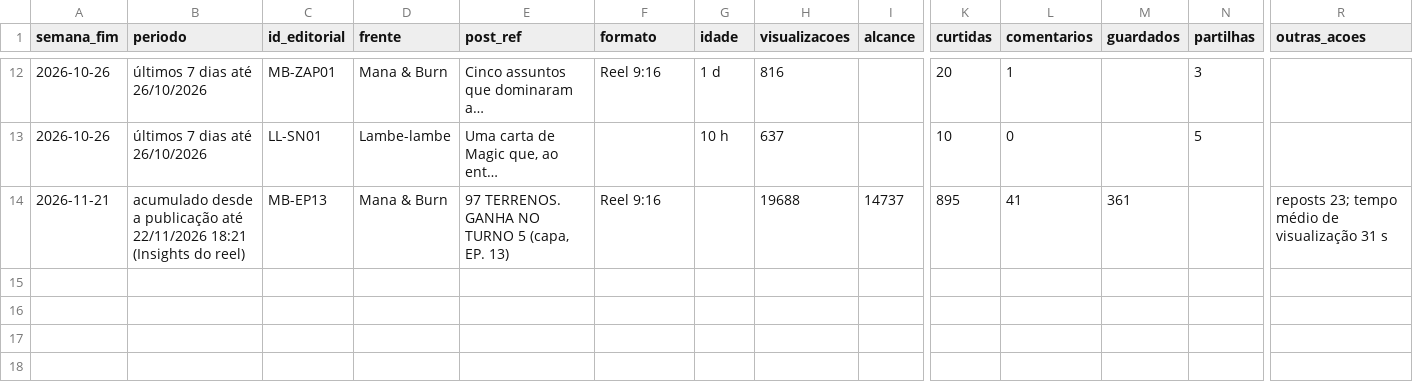
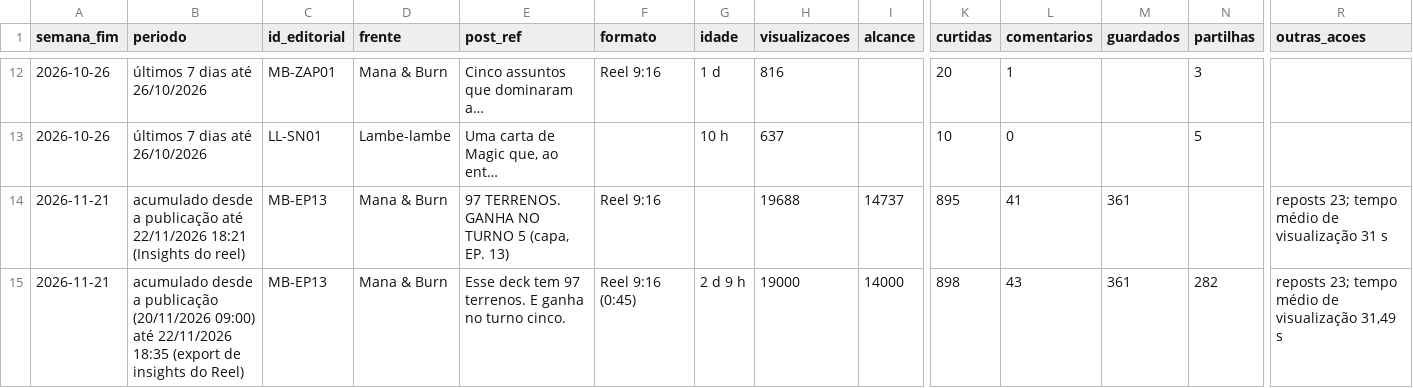
Before and after one commit to ibisson254/GERADOR-DE-VIDEO-BINDER, a CSV file: comum/insights/registo_posts.csv, drawn as a sheet; only a part is shown, gaps mark what is left out; rows hold the shown columns only; the diff names each change by its address in the sheet, - before the commit and + after, or states it on an @@ line.

```diff
--- a/comum/insights/registo_posts.csv
+++ b/comum/insights/registo_posts.csv
+row 15: 2026-11-21 | acumulado desde a publicação (20/11/2026 09:00) até 22/11/2026 18:35 (export de insights do Reel) | MB-EP13 | Mana & Burn | Esse deck tem 97 terrenos. E ganha no turno cinco. | Reel 9:16 (0:45) | 2 d 9 h | 19000 | 14000 | 898 | 43 | 361 | 282 | reposts 23; tempo médio de visualização 31,49 s
```
Also changed, not shown: 3 other files.
